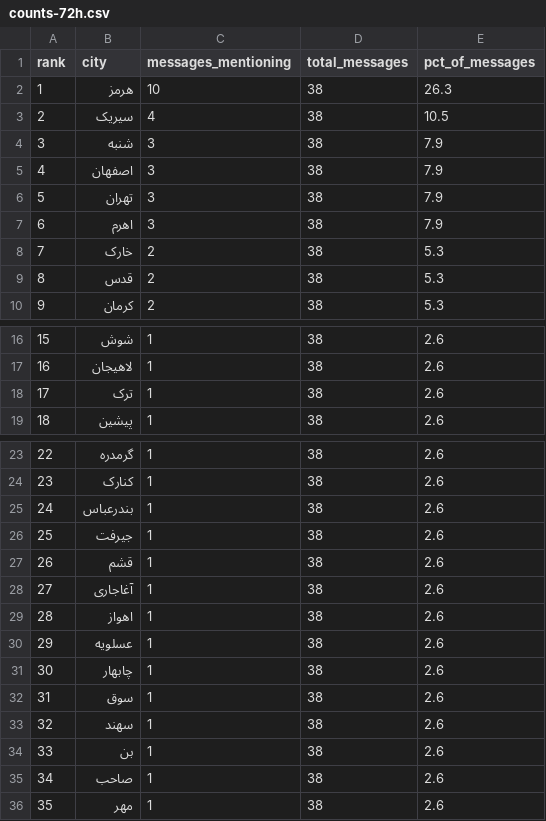
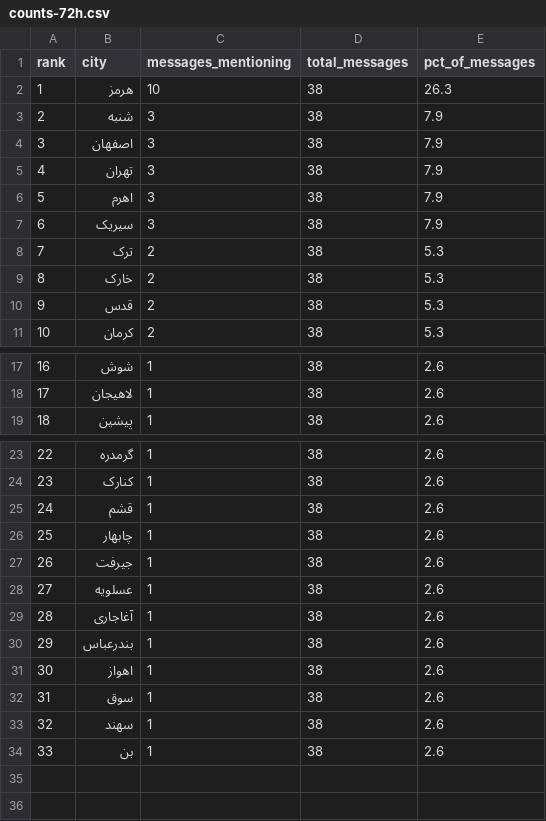
Before and after one commit to Baggiest/ZADAN, a CSV file: public/sample/counts-72h.csv, drawn as a sheet; only a part is shown, gaps mark what is left out; removed rows and columns are numbered as before the commit, all else as after; the diff names each change by its address in the sheet, - before the commit and + after, or states it on an @@ line.

```diff
--- a/public/sample/counts-72h.csv
+++ b/public/sample/counts-72h.csv
-row 3: 2 | سیریک | 4 | 38 | 10.5
@@ column A (rank) renumbered between rows 3 and 31 @@
+row 7: 6 | سیریک | 3 | 38 | 7.9
+row 8: 7 | ترک | 2 | 38 | 5.3
-row 18: 17 | ترک | 1 | 38 | 2.6
@@ row 27 moved to row 25: 24 @@
@@ row 31 moved to row 26: 25 @@
@@ row 26 moved to row 27: 26 @@
@@ row 30 moved to row 28: 27 @@
@@ row 28 moved to row 29: 28 @@
-row 35: 34 | صاحب | 1 | 38 | 2.6
-row 36: 35 | مهر | 1 | 38 | 2.6
```
Also changed, not shown: public/sample/counts-24h.csv, public/sample/counts-48h.csv, 1 other file.
